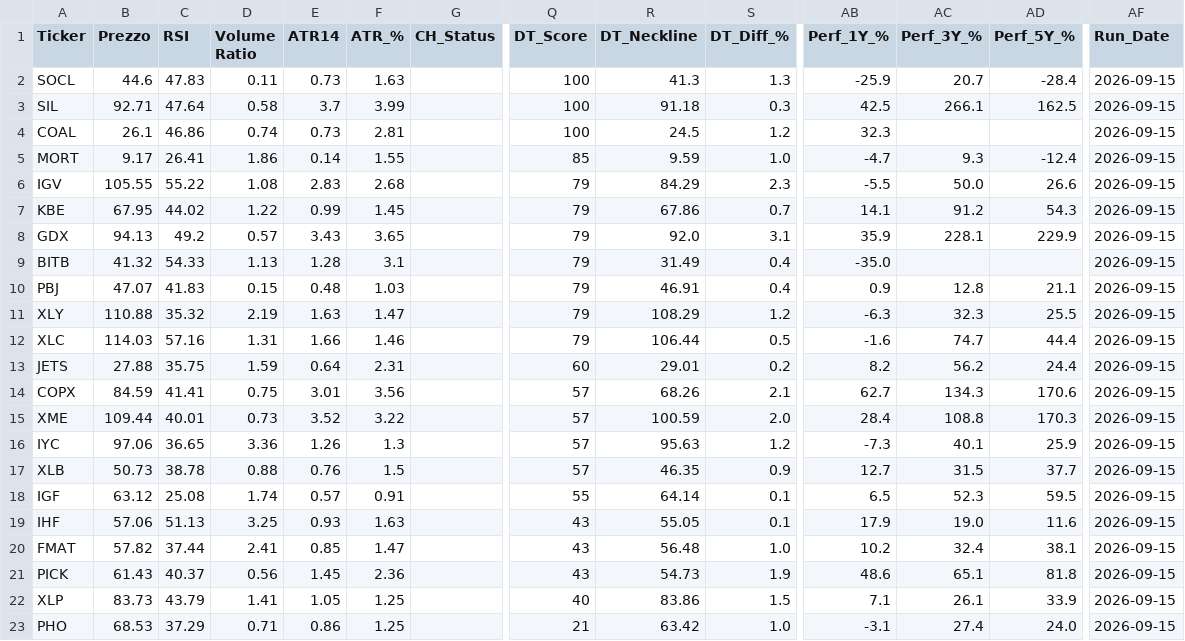
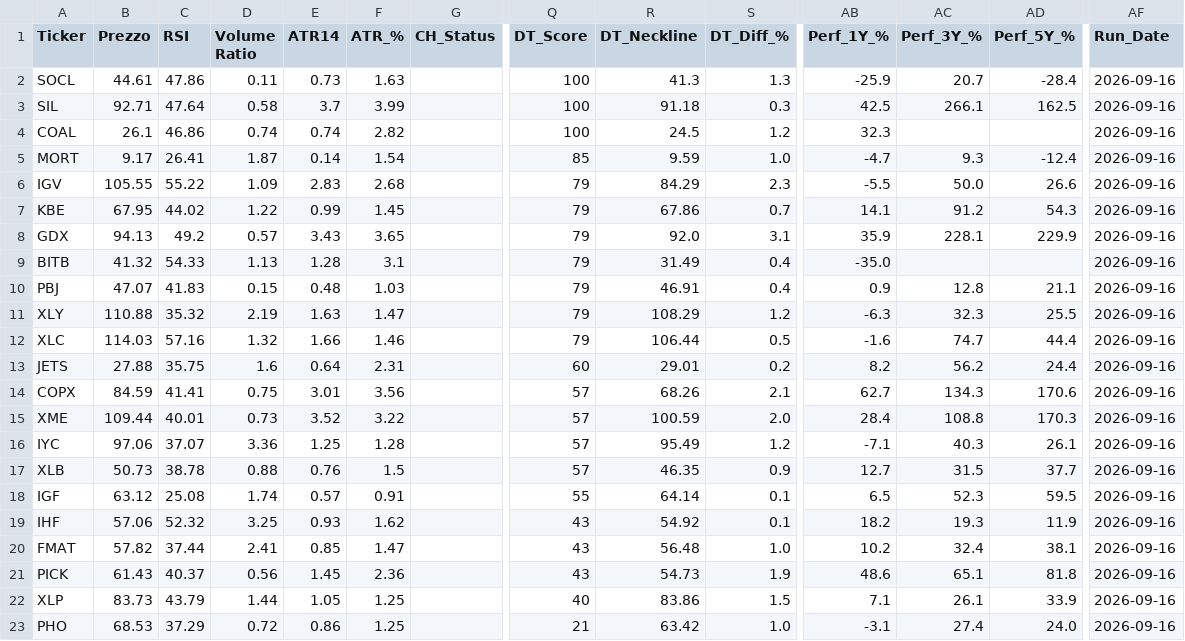
Before and after one commit to nikthetrip/Patterns-Screener, a CSV file: data/etf_sector.csv, drawn as a sheet; only a part is shown, gaps mark what is left out; the diff names each change by its address in the sheet, - before the commit and + after, or states it on an @@ line.

```diff
--- a/data/etf_sector.csv
+++ b/data/etf_sector.csv
-B2 (Prezzo): 44.6
+B2 (Prezzo): 44.61
-C2 (RSI): 47.83
+C2 (RSI): 47.86
-AF2:AF23 (Run_Date): 2026-09-15
+AF2:AF23 (Run_Date): 2026-09-16
-E4 (ATR14): 0.73
+E4 (ATR14): 0.74
-F4 (ATR_%): 2.81
+F4 (ATR_%): 2.82
-D5 (Volume Ratio): 1.86
+D5 (Volume Ratio): 1.87
-F5 (ATR_%): 1.55
+F5 (ATR_%): 1.54
-D6 (Volume Ratio): 1.08
+D6 (Volume Ratio): 1.09
-D12 (Volume Ratio): 1.31
+D12 (Volume Ratio): 1.32
-D13 (Volume Ratio): 1.59
+D13 (Volume Ratio): 1.6
-C16 (RSI): 36.65
+C16 (RSI): 37.07
-E16 (ATR14): 1.26
+E16 (ATR14): 1.25
-F16 (ATR_%): 1.3
+F16 (ATR_%): 1.28
-R16 (DT_Neckline): 95.63
+R16 (DT_Neckline): 95.49
-AB16 (Perf_1Y_%): -7.3
+AB16 (Perf_1Y_%): -7.1
-AC16 (Perf_3Y_%): 40.1
+AC16 (Perf_3Y_%): 40.3
-AD16 (Perf_5Y_%): 25.9
+AD16 (Perf_5Y_%): 26.1
-C19 (RSI): 51.13
+C19 (RSI): 52.32
-F19 (ATR_%): 1.63
+F19 (ATR_%): 1.62
-R19 (DT_Neckline): 55.05
+R19 (DT_Neckline): 54.92
-AB19 (Perf_1Y_%): 17.9
+AB19 (Perf_1Y_%): 18.2
-AC19 (Perf_3Y_%): 19.0
+AC19 (Perf_3Y_%): 19.3
-AD19 (Perf_5Y_%): 11.6
+AD19 (Perf_5Y_%): 11.9
-D22 (Volume Ratio): 1.41
+D22 (Volume Ratio): 1.44
-D23 (Volume Ratio): 0.71
+D23 (Volume Ratio): 0.72
```
Also changed, not shown: data/fundamentals_stocks.csv, data/stocks_4H.csv, 2 other files.
